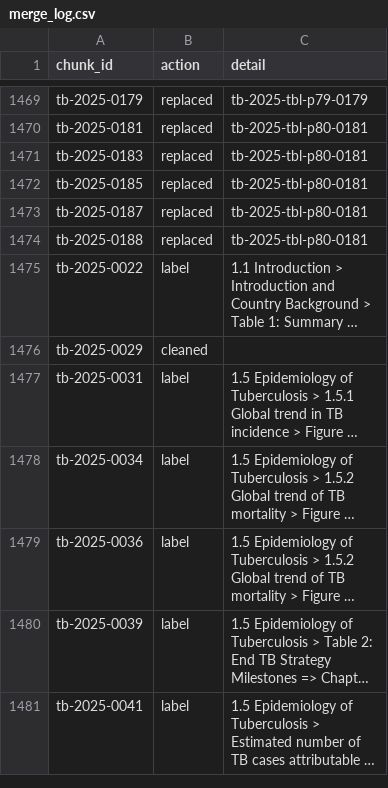
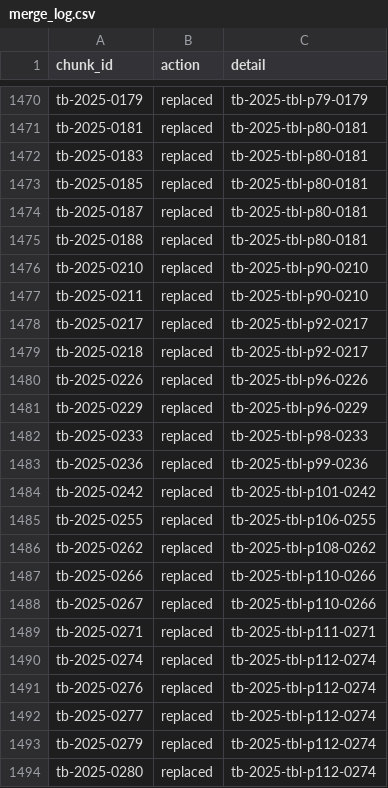
Before and after one commit to ydfriedman/Eswatini-ASR, a CSV file: 08_Clinical_Guidelines_Chat/chunks_v3/merge_log.csv, drawn as a sheet; only a part is shown, gaps mark what is left out; the shorter side is filled out with more unchanged rows; long unchanged cells end in …; the diff covers the shown part only.

```diff
--- a/08_Clinical_Guidelines_Chat/chunks_v3/merge_log.csv
+++ b/08_Clinical_Guidelines_Chat/chunks_v3/merge_log.csv
@@ -1474 +1475,20 @@ tb-2025-0187,replaced,tb-2025-tbl-p80-0181
 tb-2025-0188,replaced,tb-2025-tbl-p80-0181
+tb-2025-0210,replaced,tb-2025-tbl-p90-0210
+tb-2025-0211,replaced,tb-2025-tbl-p90-0210
+tb-2025-0217,replaced,tb-2025-tbl-p92-0217
+tb-2025-0218,replaced,tb-2025-tbl-p92-0217
+tb-2025-0226,replaced,tb-2025-tbl-p96-0226
+tb-2025-0229,replaced,tb-2025-tbl-p96-0229
+tb-2025-0233,replaced,tb-2025-tbl-p98-0233
+tb-2025-0236,replaced,tb-2025-tbl-p99-0236
+tb-2025-0242,replaced,tb-2025-tbl-p101-0242
+tb-2025-0255,replaced,tb-2025-tbl-p106-0255
+tb-2025-0262,replaced,tb-2025-tbl-p108-0262
+tb-2025-0266,replaced,tb-2025-tbl-p110-0266
+tb-2025-0267,replaced,tb-2025-tbl-p110-0266
+tb-2025-0271,replaced,tb-2025-tbl-p111-0271
+tb-2025-0274,replaced,tb-2025-tbl-p112-0274
+tb-2025-0276,replaced,tb-2025-tbl-p112-0274
+tb-2025-0277,replaced,tb-2025-tbl-p112-0274
+tb-2025-0279,replaced,tb-2025-tbl-p112-0274
+tb-2025-0280,replaced,tb-2025-tbl-p112-0274
```
Also changed, not shown: 43 added rows and 2 removed rows elsewhere in this file, 18 other files.
